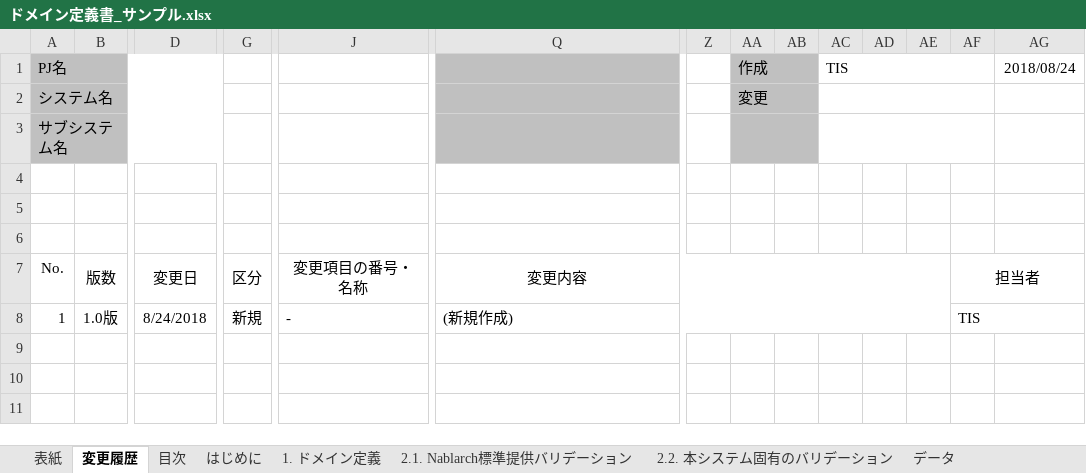
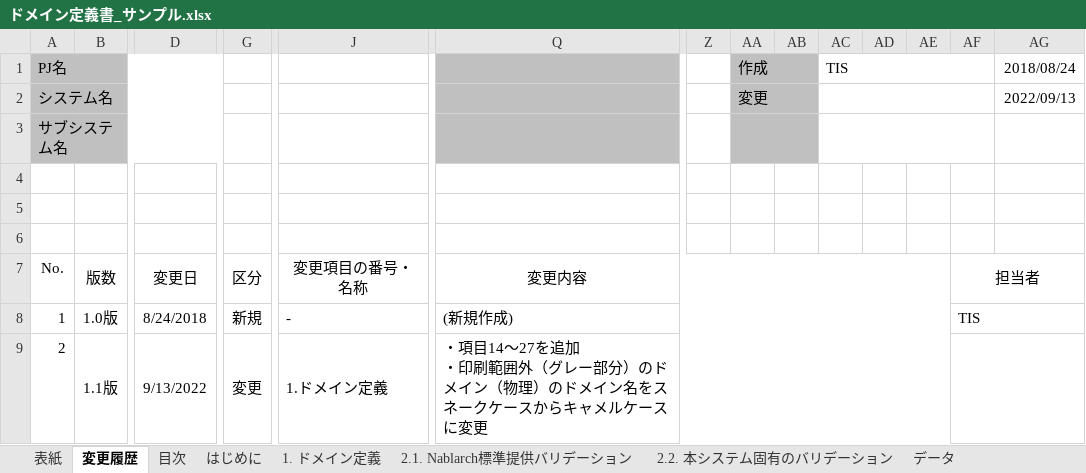
Before and after one commit to nablarch-development-standards/nablarch-development-standards, an Excel workbook: 030_設計ドキュメント/020_サンプル/090_データモデル設計/ドメイン定義書_サンプル.xlsx, sheet 変更履歴, drawn as a sheet; only a part is shown, gaps mark what is left out; values as stored, in another font and other column widths than the file's, no borders; charts and pictures not drawn; rows hold the shown columns only; ↵ is a line break in a cell; the diff names each change by its address in the sheet, - before the commit and + after, or states it on an @@ line.

```diff
--- a/030_設計ドキュメント/020_サンプル/090_データモデル設計/ドメイン定義書_サンプル.xlsx (sheet 変更履歴)
+++ b/030_設計ドキュメント/020_サンプル/090_データモデル設計/ドメイン定義書_サンプル.xlsx (sheet 変更履歴)
-AG2: (empty)
+AG2: 2022/09/13
+row 9: 2 | 1.1版 | 9/13/2022 | 変更 | 1.ドメイン定義 | ・項目14～27を追加 ↵ ・印刷範囲外（グレー部分）のドメイン（物理）のドメイン名をスネークケースからキャメルケースに変更
```
Also changed, not shown: sheet 1. ドメイン定義, sheet 2.2. 本システム固有のバリデーション, sheet はじめに, sheet 表紙, sheet 目次, sheet 2.1. Nablarch標準提供バリデーション, charts or pictures.
